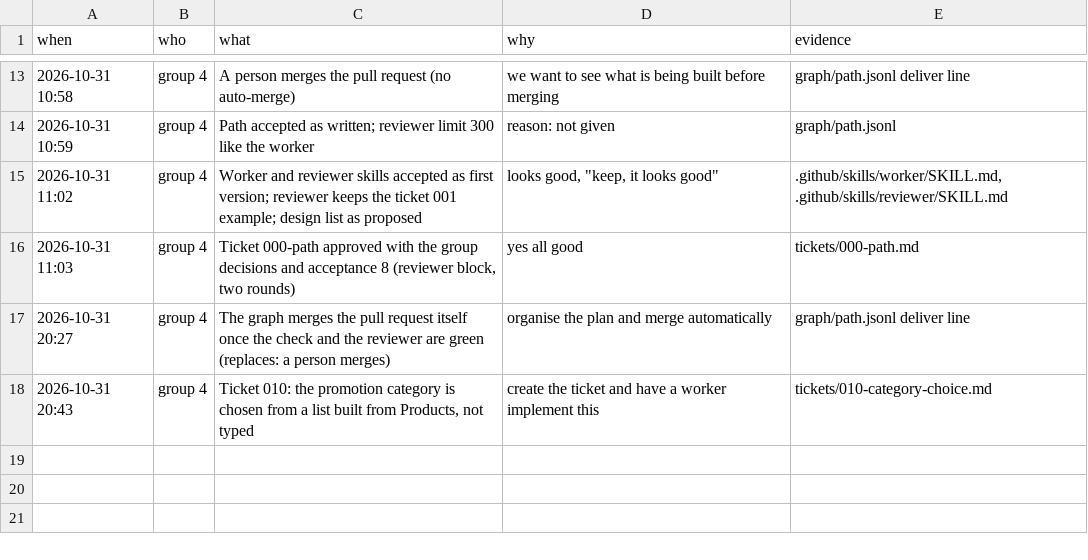
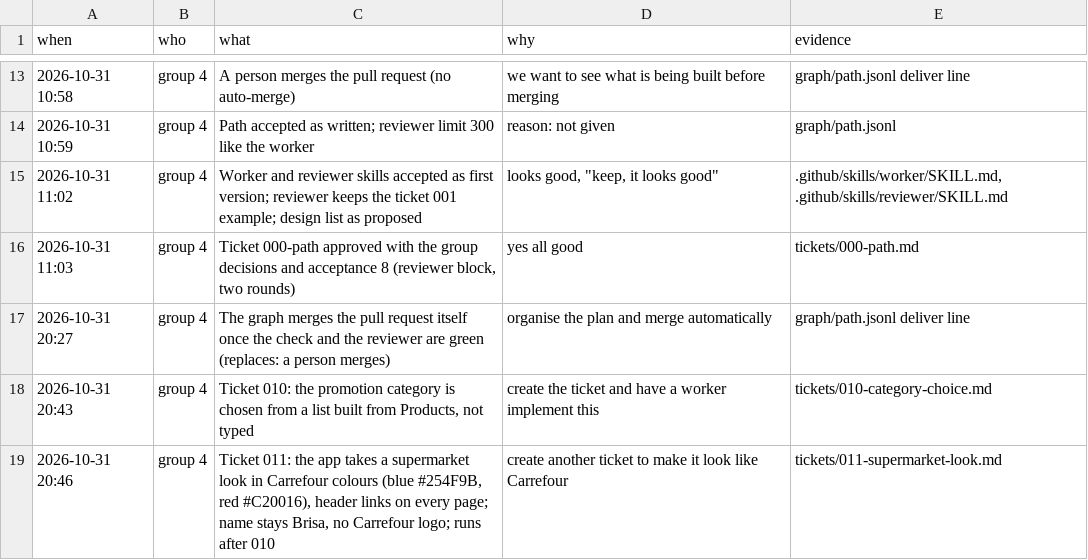
Before and after one commit to thellmwhisperer/sdd-workshop, a TSV file: group-4/notes/decisions.tsv, drawn as a sheet; only a part is shown, gaps mark what is left out.

Commit message:
Ticket 011: supermarket look

```diff
--- a/group-4/notes/decisions.tsv
+++ b/group-4/notes/decisions.tsv
@@ -18 +18,2 @@ when	who	what	why	evidence
 2026-10-31 20:43	group 4	Ticket 010: the promotion category is chosen from a list built from Products, not typed	"create the ticket and have a worker implement this"	tickets/010-category-choice.md
+2026-10-31 20:46	group 4	Ticket 011: the app takes a supermarket look in Carrefour colours (blue #254F9B, red #C20016), header links on every page; name stays Brisa, no Carrefour logo; runs after 010	"create another ticket to make it look like Carrefour"	tickets/011-supermarket-look.md
```
Also changed, not shown: 1 other file.
